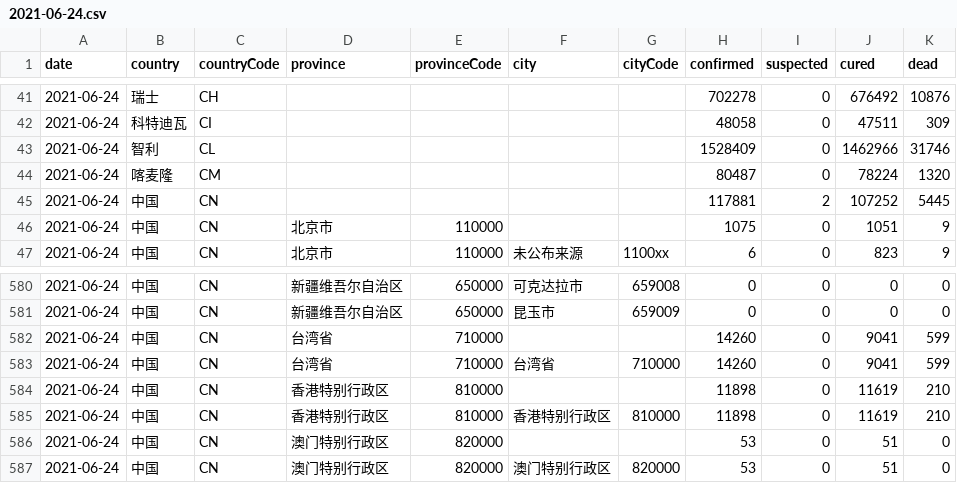
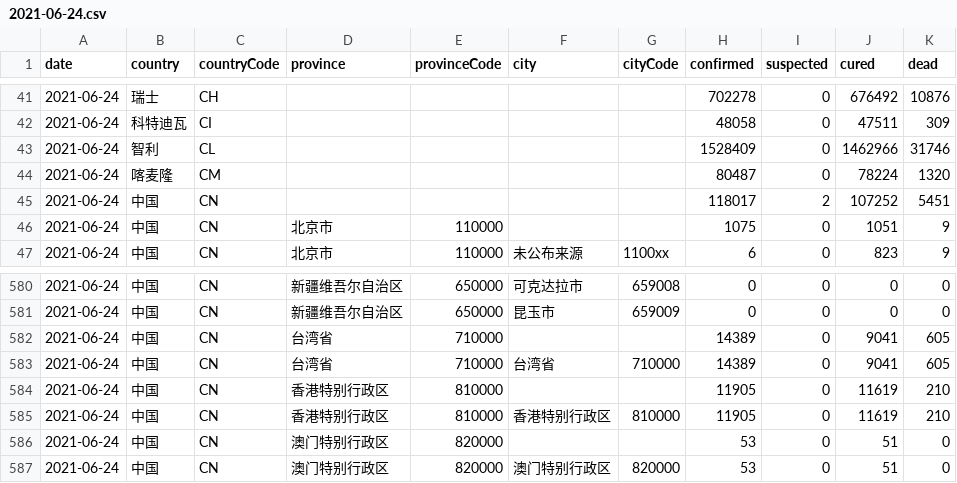
Before and after one commit to herman6888/Wuhan-2019-nCoV, a CSV file: Data/2021-06-24.csv, drawn as a sheet; only a part is shown, gaps mark what is left out.

```diff
--- a/Data/2021-06-24.csv
+++ b/Data/2021-06-24.csv
@@ -44,3 +44,3 @@ date,country,countryCode,province,provinceCode,city,cityCode,confirmed,suspected
 2021-06-24,喀麦隆,CM,,,,,80487,0,78224,1320
-2021-06-24,中国,CN,,,,,117881,2,107252,5445
+2021-06-24,中国,CN,,,,,118017,2,107252,5451
 2021-06-24,中国,CN,北京市,110000,,,1075,0,1051,9
@@ -581,6 +581,6 @@ date,country,countryCode,province,provinceCode,city,cityCode,confirmed,suspected
 2021-06-24,中国,CN,新疆维吾尔自治区,650000,昆玉市,659009,0,0,0,0
-2021-06-24,中国,CN,台湾省,710000,,,14260,0,9041,599
-2021-06-24,中国,CN,台湾省,710000,台湾省,710000,14260,0,9041,599
-2021-06-24,中国,CN,香港特别行政区,810000,,,11898,0,11619,210
-2021-06-24,中国,CN,香港特别行政区,810000,香港特别行政区,810000,11898,0,11619,210
+2021-06-24,中国,CN,台湾省,710000,,,14389,0,9041,605
+2021-06-24,中国,CN,台湾省,710000,台湾省,710000,14389,0,9041,605
+2021-06-24,中国,CN,香港特别行政区,810000,,,11905,0,11619,210
+2021-06-24,中国,CN,香港特别行政区,810000,香港特别行政区,810000,11905,0,11619,210
 2021-06-24,中国,CN,澳门特别行政区,820000,,,53,0,51,0
```
Also changed, not shown: 2 other files.
